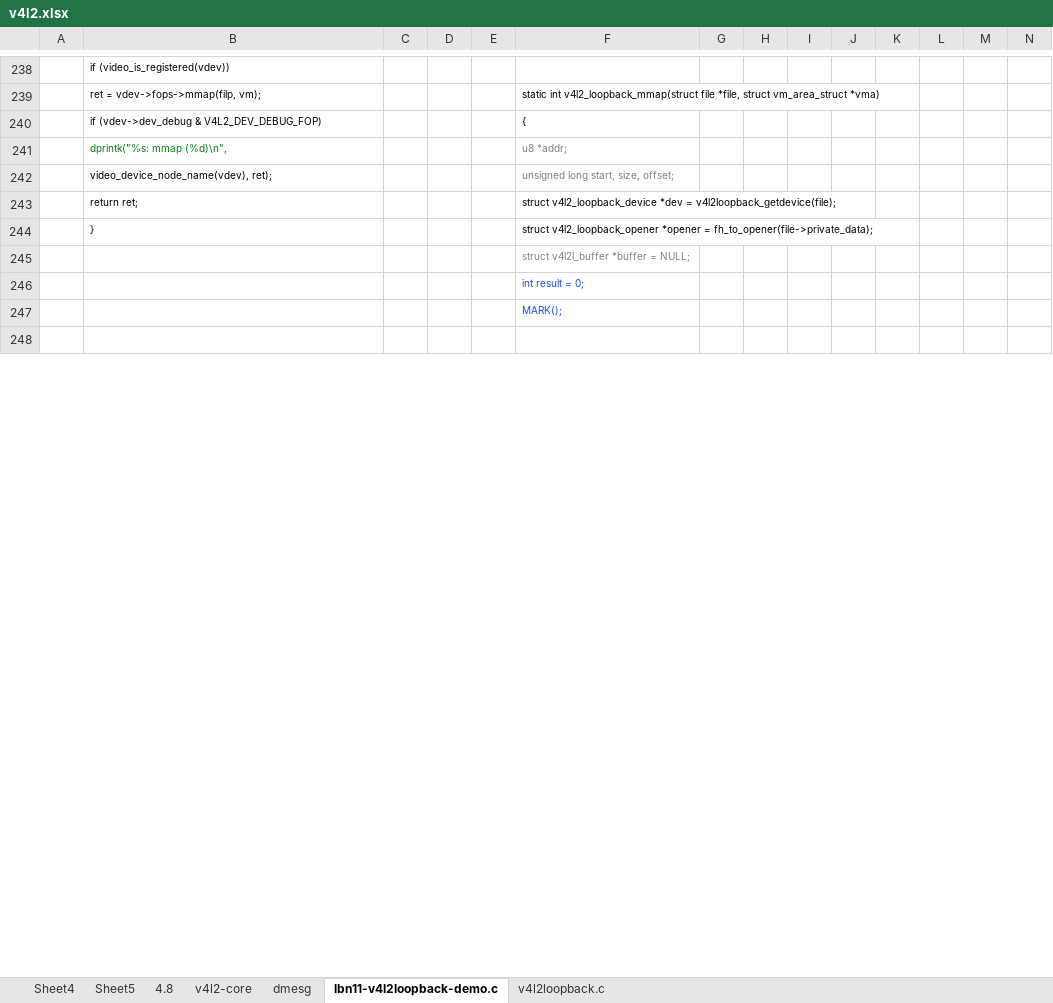
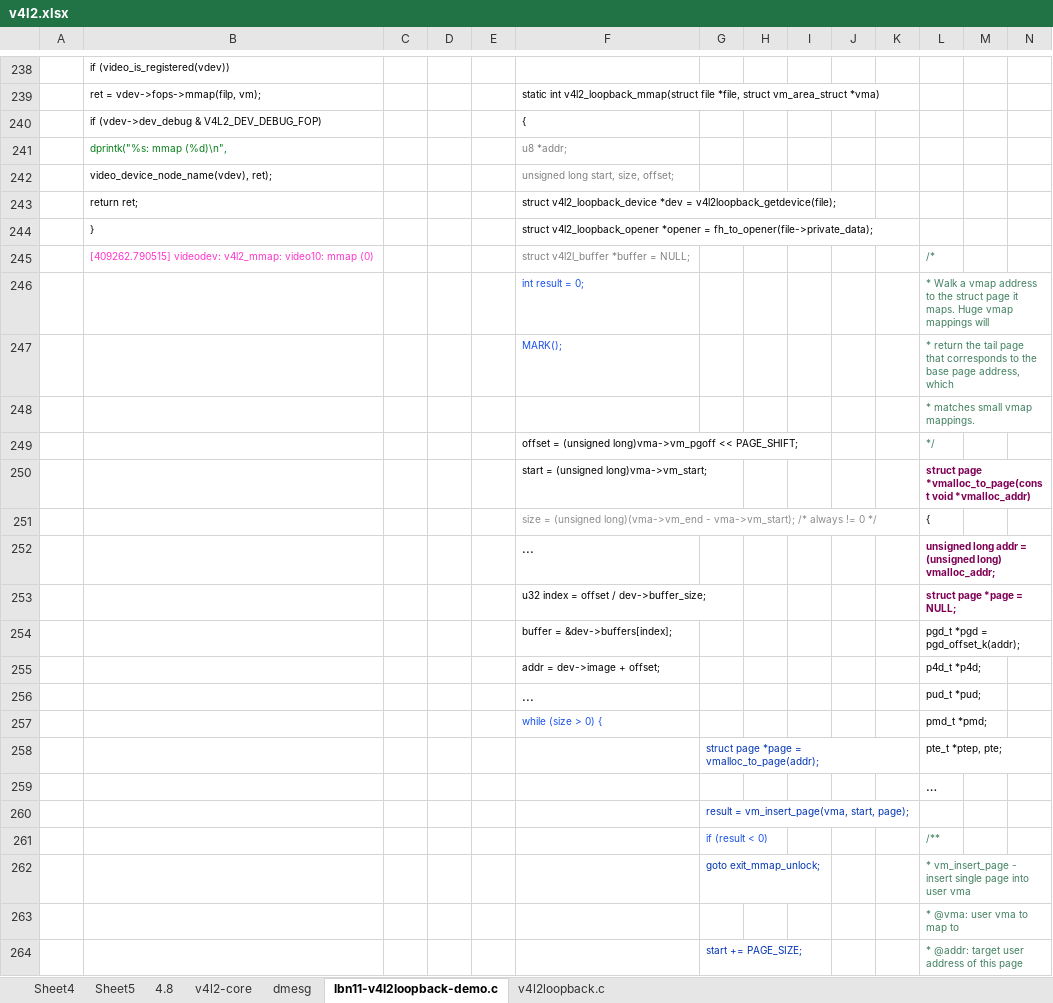
Before and after one commit to lbnguyen11/v4l2loopback-test, an Excel workbook: v4l2.xlsx, sheet lbn11-v4l2loopback-demo.c, drawn as a sheet; only a part is shown, gaps mark what is left out; the shorter side is filled out with more unchanged rows; values as stored, in another font and other column widths than the file's, no borders; charts and pictures not drawn; removed rows and columns are numbered as before the commit, all else as after; rows hold the shown columns only; the diff covers the shown part only; the diff names each change by its address in the sheet, - before the commit and + after, or states it on an @@ line.

Commit message:
c006 add lbn11-v4l2loopback-mmap.c

```diff
--- a/v4l2.xlsx (sheet lbn11-v4l2loopback-demo.c)
+++ b/v4l2.xlsx (sheet lbn11-v4l2loopback-demo.c)
-row 245:  |  |  |  |  | struct v4l2l_buffer *buffer = NULL;
-row 246:  |  |  |  |  | int result = 0;
-row 247:  |  |  |  |  | MARK();
+row 245:  | [409262.790515] videodev: v4l2_mmap: video10: mmap (0) |  |  |  | struct v4l2l_buffer *buffer = NULL; |  |  |  |  |  | /*
+row 246:  |  |  |  |  | int result = 0; |  |  |  |  |  | * Walk a vmap address to the struct page it maps. Huge vmap mappings will
+row 247:  |  |  |  |  | MARK(); |  |  |  |  |  | * return the tail page that corresponds to the base page address, which
+row 248:  |  |  |  |  |  |  |  |  |  |  | * matches small vmap mappings.
+row 249:  |  |  |  |  | offset = (unsigned long)vma->vm_pgoff << PAGE_SHIFT; |  |  |  |  |  | */
+row 250:  |  |  |  |  | start = (unsigned long)vma->vm_start; |  |  |  |  |  | struct page *vmalloc_to_page(const void *vmalloc_addr)
+row 251:  |  |  |  |  | size = (unsigned long)(vma->vm_end - vma->vm_start); /* always != 0 */ |  |  |  |  |  | {
+row 252:  |  |  |  |  | ... |  |  |  |  |  | unsigned long addr = (unsigned long) vmalloc_addr;
+row 253:  |  |  |  |  | u32 index = offset / dev->buffer_size; |  |  |  |  |  | struct page *page = NULL;
+row 254:  |  |  |  |  | buffer = &dev->buffers[index]; |  |  |  |  |  | pgd_t *pgd = pgd_offset_k(addr);
+row 255:  |  |  |  |  | addr = dev->image + offset; |  |  |  |  |  | p4d_t *p4d;
+row 256:  |  |  |  |  | ... |  |  |  |  |  | pud_t *pud;
+row 257:  |  |  |  |  | while (size > 0) { |  |  |  |  |  | pmd_t *pmd;
+row 258:  |  |  |  |  |  | struct page *page = vmalloc_to_page(addr); |  |  |  |  | pte_t *ptep, pte;
+row 259:  |  |  |  |  |  |  |  |  |  |  | …
+row 261:  |  |  |  |  |  | if (result < 0) |  |  |  |  | /**
+row 262:  |  |  |  |  |  | goto exit_mmap_unlock; |  |  |  |  | * vm_insert_page - insert single page into user vma
+row 263:  |  |  |  |  |  |  |  |  |  |  | * @vma: user vma to map to
+row 264:  |  |  |  |  |  | start += PAGE_SIZE; |  |  |  |  | * @addr: target user address of this page
```
Also changed, not shown: 160 added rows, 18 removed rows and 5 edited cells elsewhere in this sheet, sheet dmesg, charts or pictures, 1 other file.
